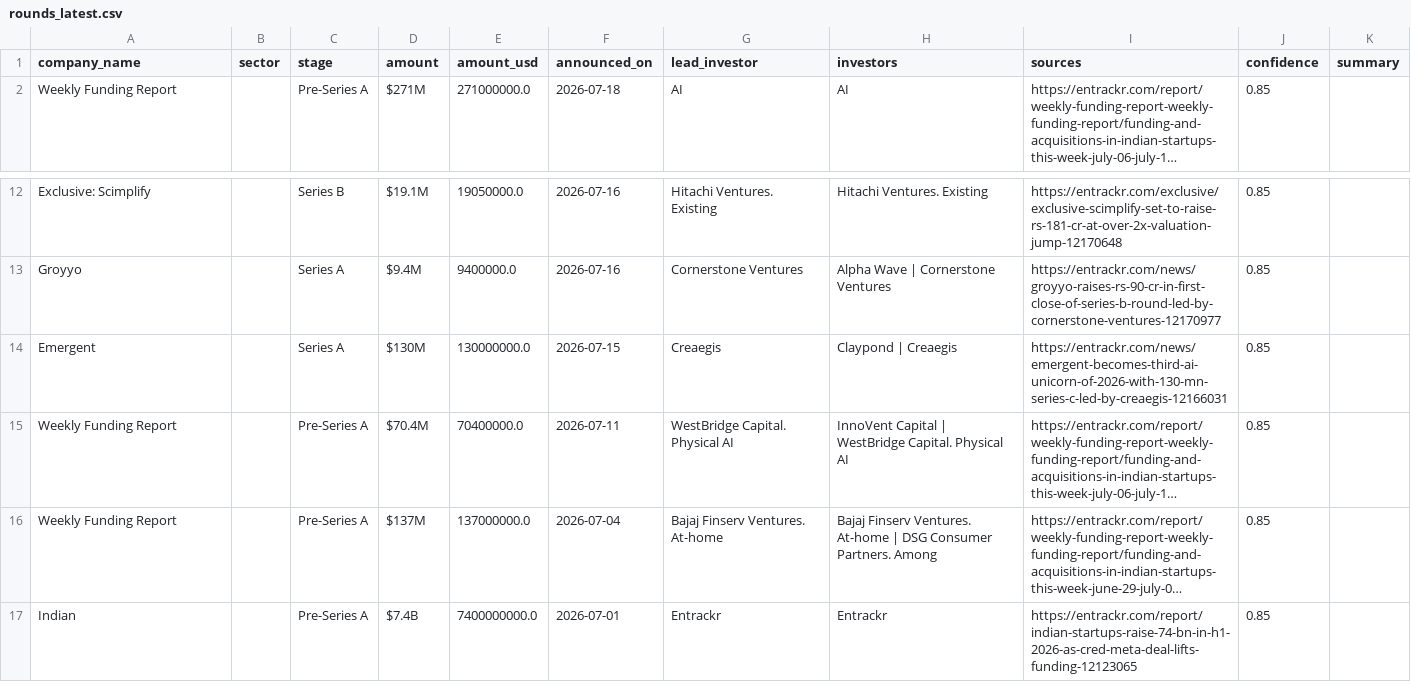
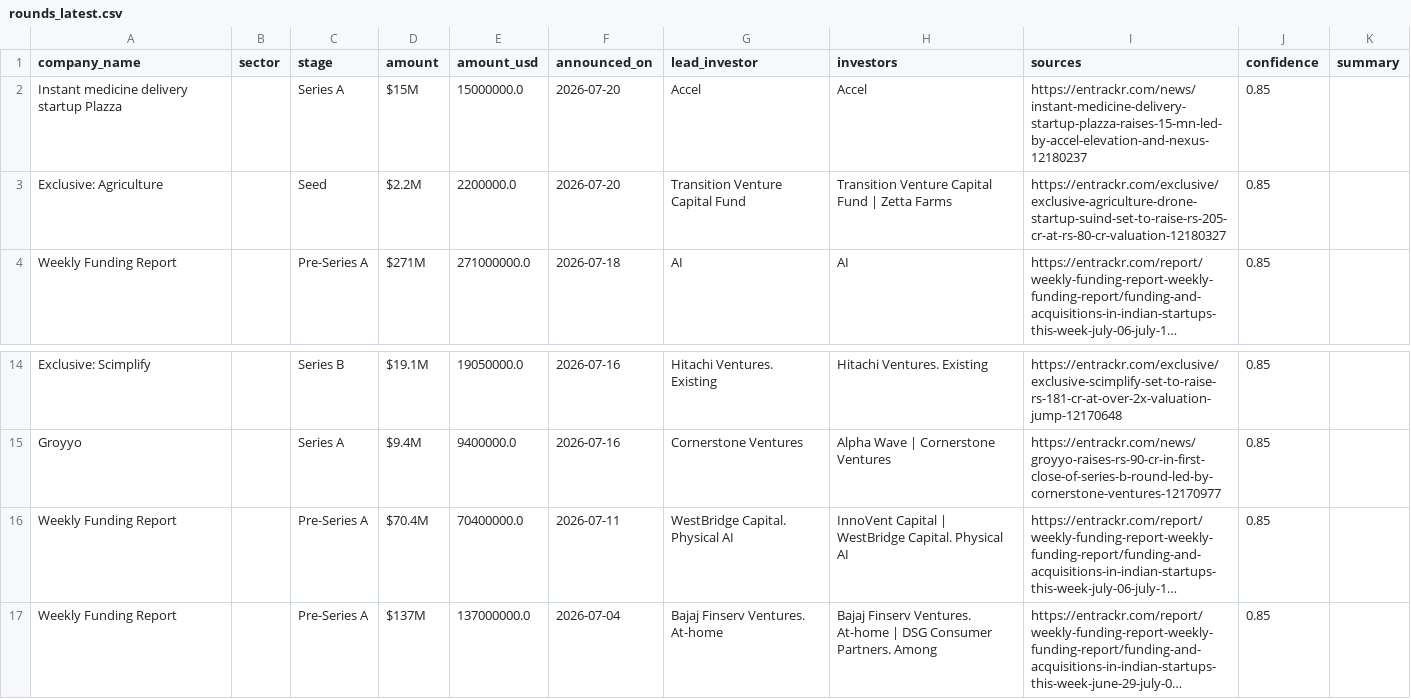
Before and after one commit to ryrk1020/indian-funding-pipeline, a CSV file: docs/rounds_latest.csv, drawn as a sheet; only a part is shown, gaps mark what is left out; the shorter side is filled out with more unchanged rows; long unchanged cells end in …; removed rows and columns are numbered as before the commit, all else as after; the diff names each change by its address in the sheet, - before the commit and + after, or states it on an @@ line.

```diff
--- a/docs/rounds_latest.csv
+++ b/docs/rounds_latest.csv
+row 2: Instant medicine delivery startup Plazza |  | Series A | $15M | 15000000.0 | 2026-07-20 | Accel | Accel | https://entrackr.com/news/instant-medicine-delivery-startup-plazza-raises-15-mn-led-by-accel-elevation-and-nexus-12180237 | 0.85
+row 3: Exclusive: Agriculture |  | Seed | $2.2M | 2200000.0 | 2026-07-20 | Transition Venture Capital Fund | Transition Venture Capital Fund | Zetta Farms | https://entrackr.com/exclusive/exclusive-agriculture-drone-startup-suind-set-to-raise-rs-205-cr-at-rs-80-cr-valuation-12180327 | 0.85
-row 14: Emergent |  | Series A | $130M | 130000000.0 | 2026-07-15 | Creaegis | Claypond | Creaegis | https://entrackr.com/news/emergent-becomes-third-ai-unicorn-of-2026-with-130-mn-series-c-led-by-creaegis-12166031 | 0.85
```
Also changed, not shown: exports/sample_rounds.csv, 3 other files.
